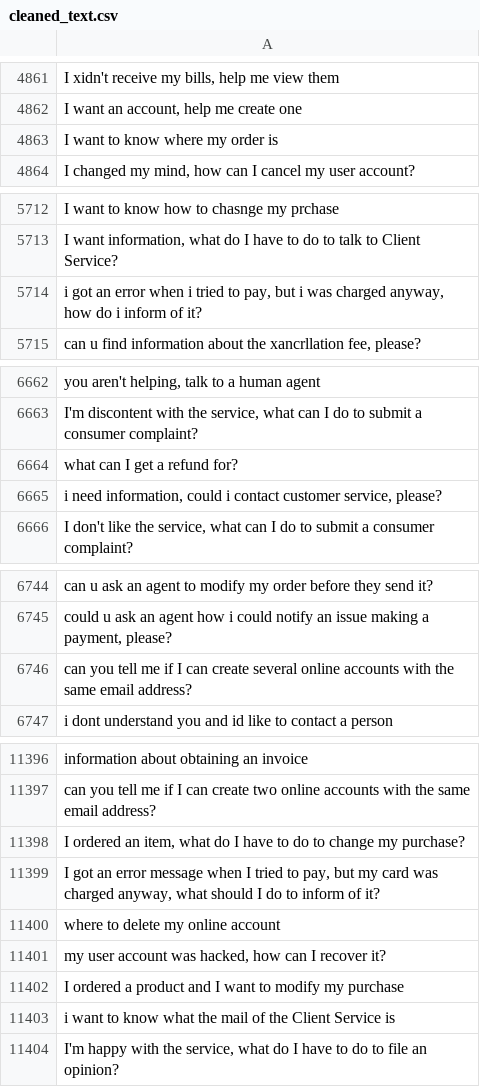
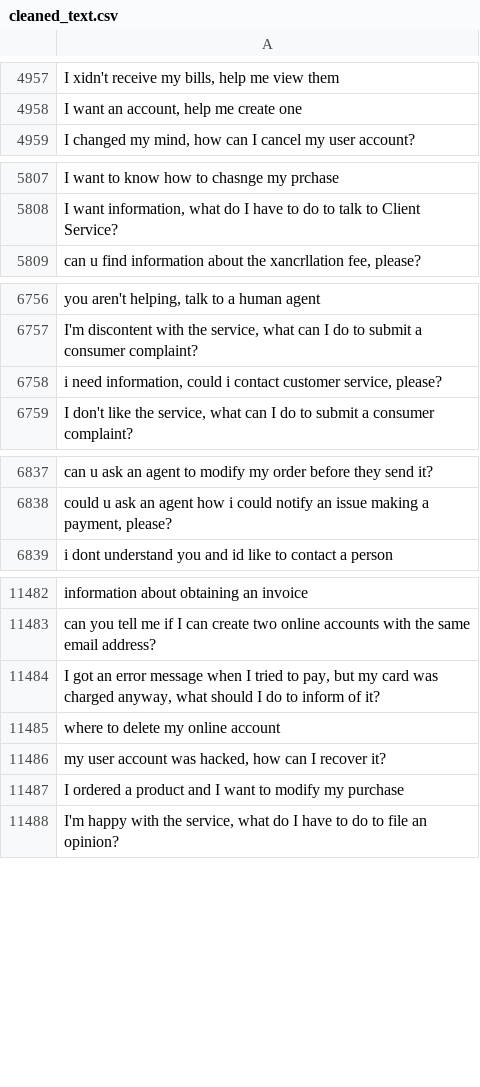
Before and after one commit to MuhammadHabibna/faq-topic-radar, a CSV file: preprocessing/faq_dataset_preprocessing/cleaned_text.csv, drawn as a sheet; only a part is shown, gaps mark what is left out; removed rows and columns are numbered as before the commit, all else as after; the diff covers the shown part only; the diff names each change by its address in the sheet, - before the commit and + after, or states it on an @@ line.

```diff
--- a/preprocessing/faq_dataset_preprocessing/cleaned_text.csv
+++ b/preprocessing/faq_dataset_preprocessing/cleaned_text.csv
-row 4863: I want to know where my order is
-row 5714: i got an error when i tried to pay, but i was charged anyway, how do i inform of it?
-row 6664: what can I get a refund for?
-row 6746: can you tell me if I can create several online accounts with the same email address?
-row 11398: I ordered an item, what do I have to do to change my purchase?
-row 11403: i want to know what the mail of the Client Service is
```
Also changed, not shown: 95 added rows, 7 removed rows and 1 moved row elsewhere in this file, 1 other file.
